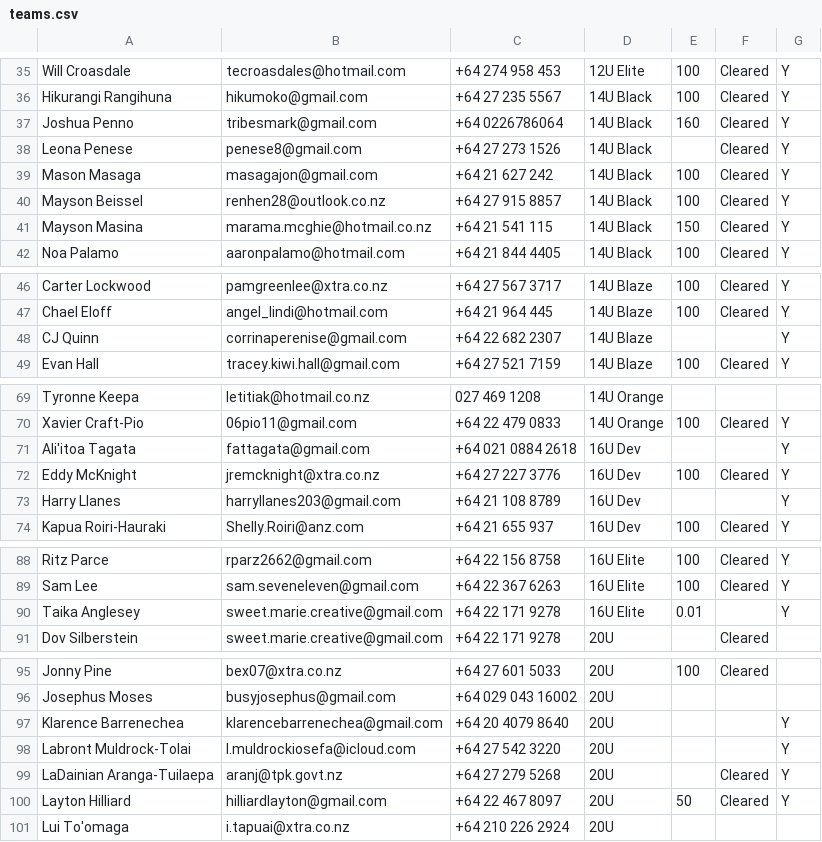
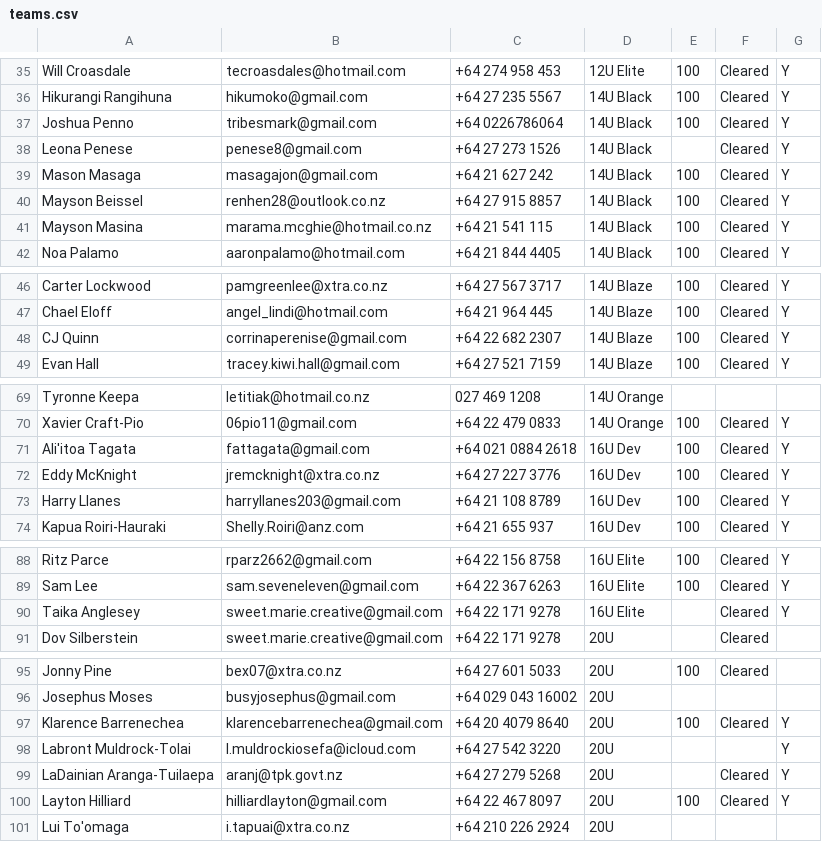
Before and after one commit to limonza/te-tai-hou-teams-2025, a CSV file: teams.csv, drawn as a sheet; only a part is shown, gaps mark what is left out.

Commit message:
Update teams.csv

```diff
--- a/teams.csv
+++ b/teams.csv
@@ -36,3 +36,3 @@ Will Croasdale,tecroasdales@hotmail.com,+64 274 958 453,12U Elite,100,Cleared,Y
 Hikurangi  Rangihuna,hikumoko@gmail.com,+64 27 235 5567,14U Black,100,Cleared,Y
-Joshua Penno,tribesmark@gmail.com,+64 0226786064,14U Black,160,Cleared,Y
+Joshua Penno,tribesmark@gmail.com,+64 0226786064,14U Black,100,Cleared,Y
 Leona Penese,penese8@gmail.com,+64 27 273 1526,14U Black,,Cleared,Y
@@ -40,3 +40,3 @@ Mason  Masaga,masagajon@gmail.com,+64 21 627 242,14U Black,100,Cleared,Y
 Mayson Beissel,renhen28@outlook.co.nz,+64 27 915 8857,14U Black,100,Cleared,Y
-Mayson Masina,marama.mcghie@hotmail.co.nz,+64 21 541 115,14U Black,150,Cleared,Y
+Mayson Masina,marama.mcghie@hotmail.co.nz,+64 21 541 115,14U Black,100,Cleared,Y
 Noa Palamo,aaronpalamo@hotmail.com,+64 21 844 4405,14U Black,100,Cleared,Y
@@ -47,3 +47,3 @@ Carter Lockwood,pamgreenlee@xtra.co.nz,+64 27 567 3717,14U Blaze,100,Cleared,Y
 Chael Eloff,angel_lindi@hotmail.com,+64 21 964 445,14U Blaze,100,Cleared,Y
-CJ Quinn,corrinaperenise@gmail.com,+64 22 682 2307,14U Blaze,,,Y
+CJ Quinn,corrinaperenise@gmail.com,+64 22 682 2307,14U Blaze,100,Cleared,Y
 Evan Hall,tracey.kiwi.hall@gmail.com,+64 27 521 7159,14U Blaze,100,Cleared,Y
@@ -70,5 +70,5 @@ Tyronne Keepa,letitiak@hotmail.co.nz,027 469 1208,14U Orange,,,
 Xavier Craft-Pio ,06pio11@gmail.com,+64 22 479 0833,14U Orange,100,Cleared,Y
-Ali'itoa Tagata,fattagata@gmail.com,+64 021 0884 2618,16U Dev,,,Y
+Ali'itoa Tagata,fattagata@gmail.com,+64 021 0884 2618,16U Dev,100,Cleared,Y
 Eddy McKnight,jremcknight@xtra.co.nz,+64 27 227 3776,16U Dev,100,Cleared,Y
-Harry  Llanes ,harryllanes203@gmail.com,+64 21 108 8789,16U Dev,,,Y
+Harry  Llanes ,harryllanes203@gmail.com,+64 21 108 8789,16U Dev,100,Cleared,Y
 Kapua Roiri-Hauraki ,Shelly.Roiri@anz.com,+64 21 655 937,16U Dev,100,Cleared,Y
@@ -89,3 +89,3 @@ Ritz Parce,rparz2662@gmail.com,+64 22 156 8758,16U Elite,100,Cleared,Y
 Sam Lee,sam.seveneleven@gmail.com,+64 22 367 6263,16U Elite,100,Cleared,Y
-Taika Anglesey,sweet.marie.creative@gmail.com,+64 22 171 9278,16U Elite,0.01,,Y
+Taika Anglesey,sweet.marie.creative@gmail.com,+64 22 171 9278,16U Elite,,Cleared,Y
 Dov Silberstein,sweet.marie.creative@gmail.com,+64 22 171 9278,20U,,Cleared,
@@ -96,6 +96,6 @@ Jonny  Pine,bex07@xtra.co.nz,+64 27 601 5033,20U,100,Cleared,
 Josephus Moses,busyjosephus@gmail.com,+64 029 043 16002,20U,,,
-Klarence Barrenechea,klarencebarrenechea@gmail.com,+64 20 4079 8640,20U,,,Y
+Klarence Barrenechea,klarencebarrenechea@gmail.com,+64 20 4079 8640,20U,100,Cleared,Y
 Labront Muldrock-Tolai,l.muldrockiosefa@icloud.com,+64 27 542 3220,20U,,,Y
 LaDainian Aranga-Tuilaepa,aranj@tpk.govt.nz,+64 27 279 5268,20U,,Cleared,Y
-Layton Hilliard,hilliardlayton@gmail.com,+64 22 467 8097,20U,50,Cleared,Y
+Layton Hilliard,hilliardlayton@gmail.com,+64 22 467 8097,20U,100,Cleared,Y
 Lui To'omaga,i.tapuai@xtra.co.nz,+64 210 226 2924,20U,,,
```
